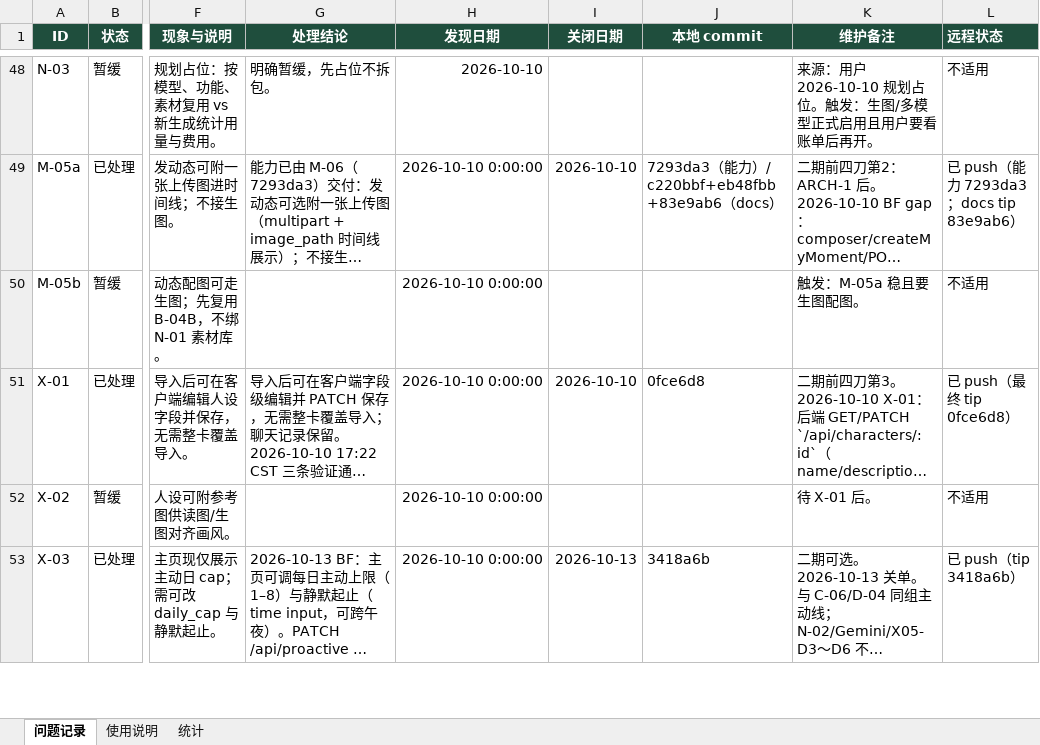
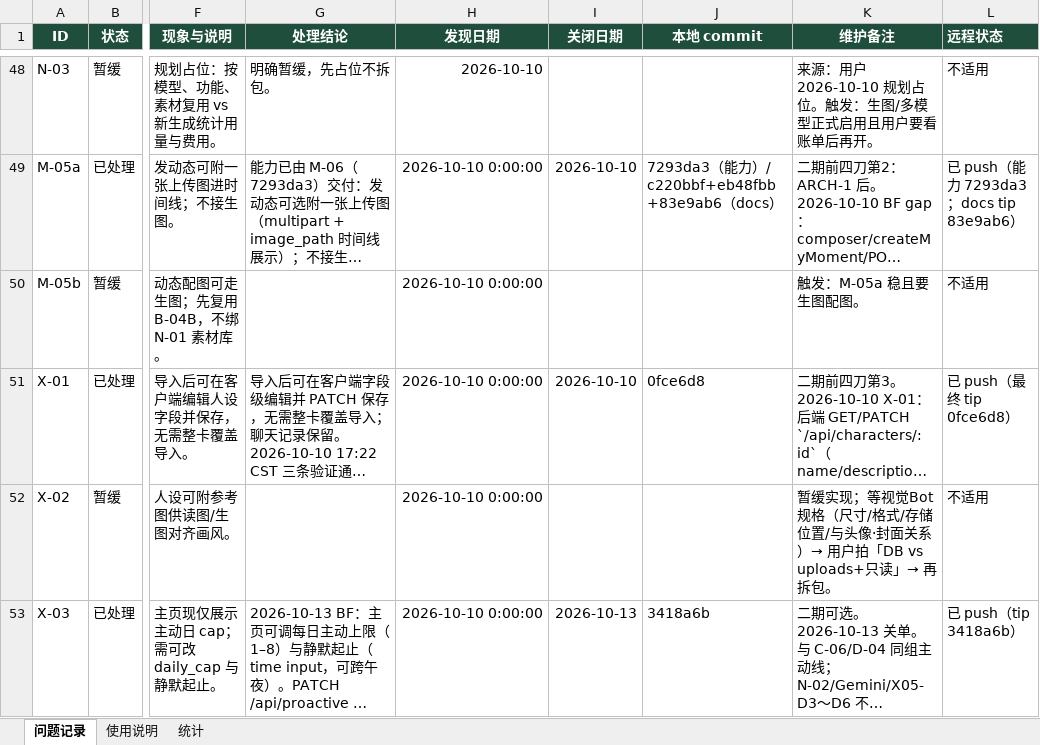
Before and after one commit to 2020638630/agent-chat, an Excel workbook: docs/product/AgentChat-问题记录.xlsx, sheet 问题记录, drawn as a sheet; only a part is shown, gaps mark what is left out; long unchanged cells end in …; values as stored, in another font and other column widths than the file's, no borders; conditional formats not drawn; the diff covers the shown part only; the diff names each change by its address in the sheet, - before the commit and + after, or states it on an @@ line.

```diff
--- a/docs/product/AgentChat-问题记录.xlsx (sheet 问题记录)
+++ b/docs/product/AgentChat-问题记录.xlsx (sheet 问题记录)
-K52 (维护备注): 待 X-01 后。
+K52 (维护备注): 暂缓实现；等视觉Bot规格（尺寸/格式/存储位置/与头像·封面关系）→ 用户拍「DB vs uploads+只读」→ 再拆包。
```
Also changed, not shown: 2 added rows and 5 edited cells elsewhere in this sheet, sheet 统计, 8 other files.
